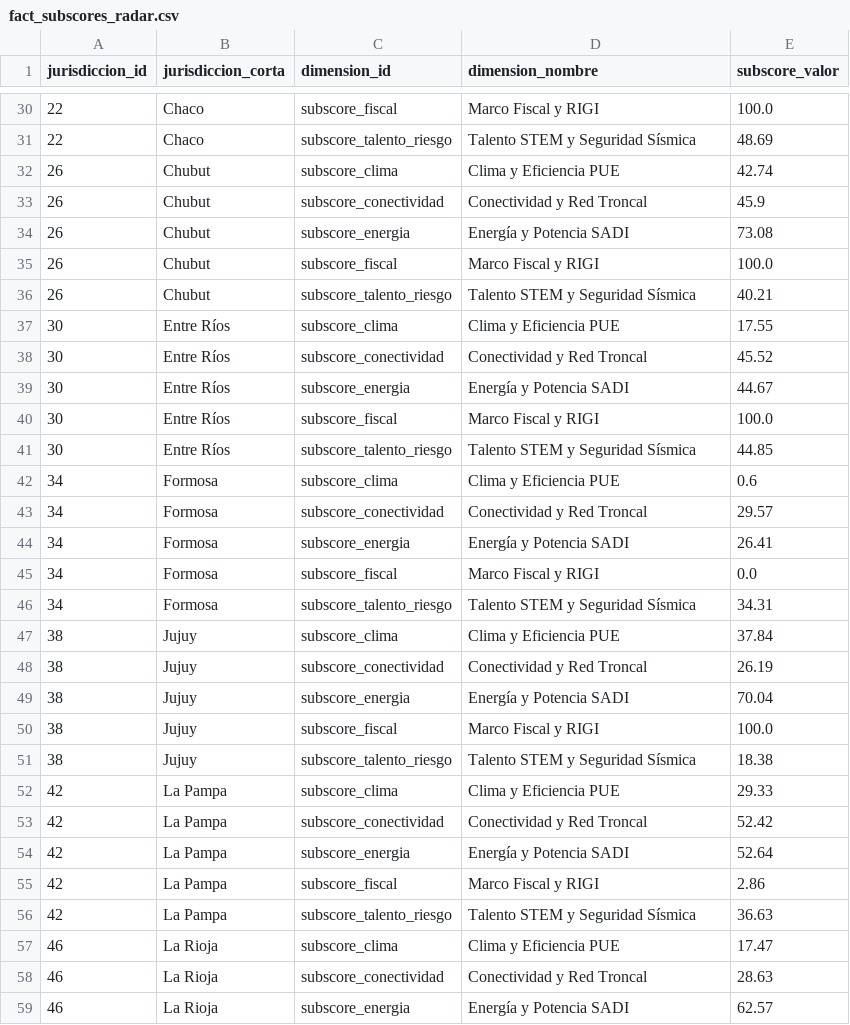
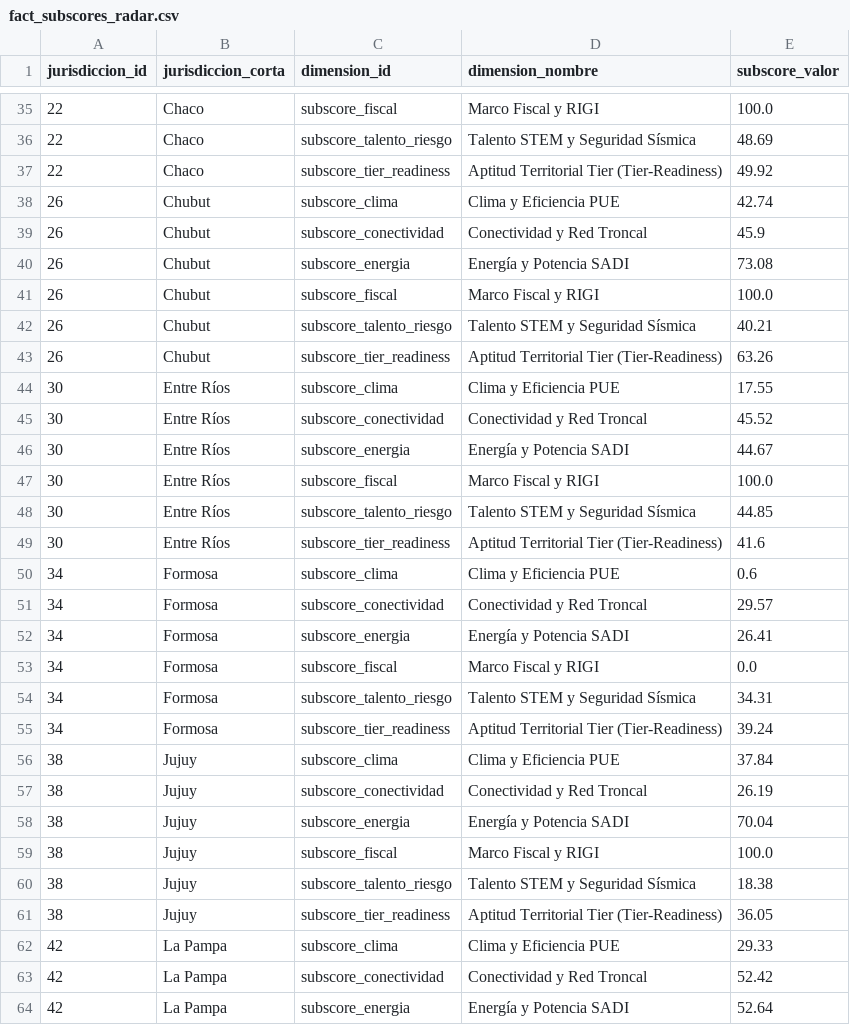
Before and after one commit to leo-anc123/viabilidad-ia-datacenters-ar, a CSV file: data/04_outputs/pbi_ready/fact_subscores_radar.csv, drawn as a sheet; only a part is shown, gaps mark what is left out; the shorter side is filled out with more unchanged rows; the diff covers the shown part only; the diff names each change by its address in the sheet, - before the commit and + after, or states it on an @@ line.

Commit message:
feat(modeling): incorporar 6ta dimension Tier-Readiness (Uptime Institute) y recalibrar ML/BI (v2.0.0-alpha.1)

```diff
--- a/data/04_outputs/pbi_ready/fact_subscores_radar.csv
+++ b/data/04_outputs/pbi_ready/fact_subscores_radar.csv
+row 37: 22 | Chaco | subscore_tier_readiness | Aptitud Territorial Tier (Tier-Readiness) | 49.92
+row 43: 26 | Chubut | subscore_tier_readiness | Aptitud Territorial Tier (Tier-Readiness) | 63.26
+row 49: 30 | Entre Ríos | subscore_tier_readiness | Aptitud Territorial Tier (Tier-Readiness) | 41.6
+row 55: 34 | Formosa | subscore_tier_readiness | Aptitud Territorial Tier (Tier-Readiness) | 39.24
+row 61: 38 | Jujuy | subscore_tier_readiness | Aptitud Territorial Tier (Tier-Readiness) | 36.05
```
Also changed, not shown: 19 added rows elsewhere in this file, data/04_outputs/clusters_arquetipos.csv, data/04_outputs/montecarlo_sensibilidad.csv, 17 other files.
